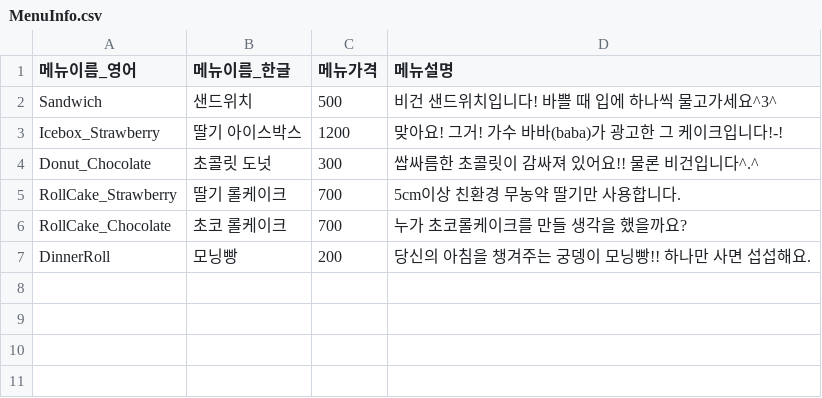
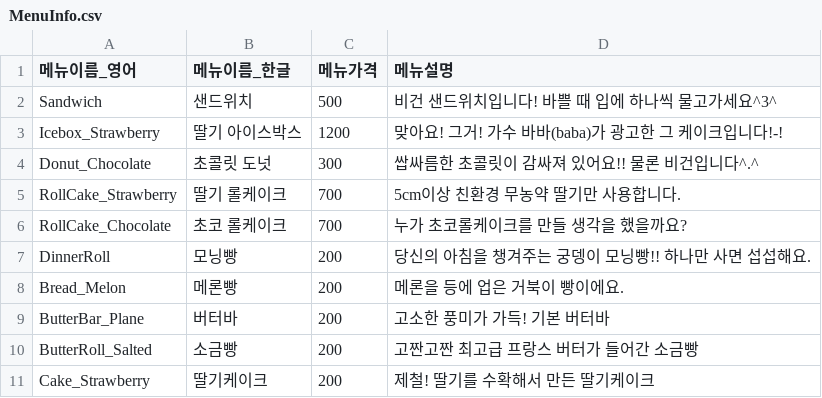
Before and after one commit to DreamFarms/BreadBread_Tycoon_Unity, a CSV file: Assets/StreamingAssets/Files/MenuInfo.csv, drawn as a sheet; the diff names each change by its address in the sheet, - before the commit and + after, or states it on an @@ line.

```diff
--- a/Assets/StreamingAssets/Files/MenuInfo.csv
+++ b/Assets/StreamingAssets/Files/MenuInfo.csv
+row 8: Bread_Melon | 메론빵 | 200 | 메론을 등에 업은 거북이 빵이에요.
+row 9: ButterBar_Plane | 버터바 | 200 | 고소한 풍미가 가득! 기본 버터바
+row 10: ButterRoll_Salted | 소금빵 | 200 | 고짠고짠 최고급 프랑스 버터가 들어간 소금빵
+row 11: Cake_Strawberry | 딸기케이크 | 200 | 제철! 딸기를 수확해서 만든 딸기케이크
```
Also changed, not shown: 8 other files.
